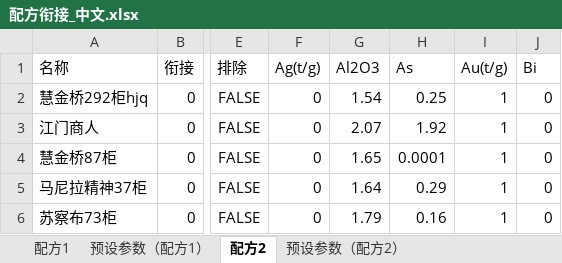
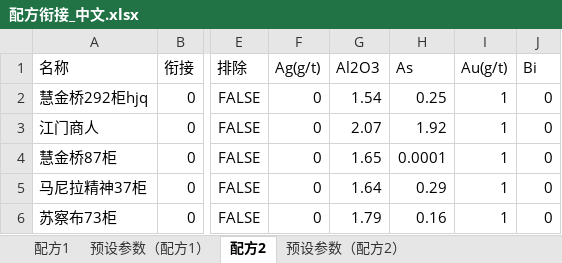
Before and after one commit to leemengwei/Nanfangyouse, an Excel workbook: 1_ore_dispensing/data/配方衔接_中文.xlsx, sheet 配方2, drawn as a sheet; only a part is shown, gaps mark what is left out; values as stored, in another font and other column widths than the file's, no borders; the diff names each change by its address in the sheet, - before the commit and + after, or states it on an @@ line.

```diff
--- a/1_ore_dispensing/data/配方衔接_中文.xlsx (sheet 配方2)
+++ b/1_ore_dispensing/data/配方衔接_中文.xlsx (sheet 配方2)
-F1: Ag(t/g)
+F1: Ag(g/t)
-I1: Au(t/g)
+I1: Au(g/t)
```
Also changed, not shown: sheet 配方1, 1_ore_dispensing/data/新增配方_中文.xlsx, 1 other file.
